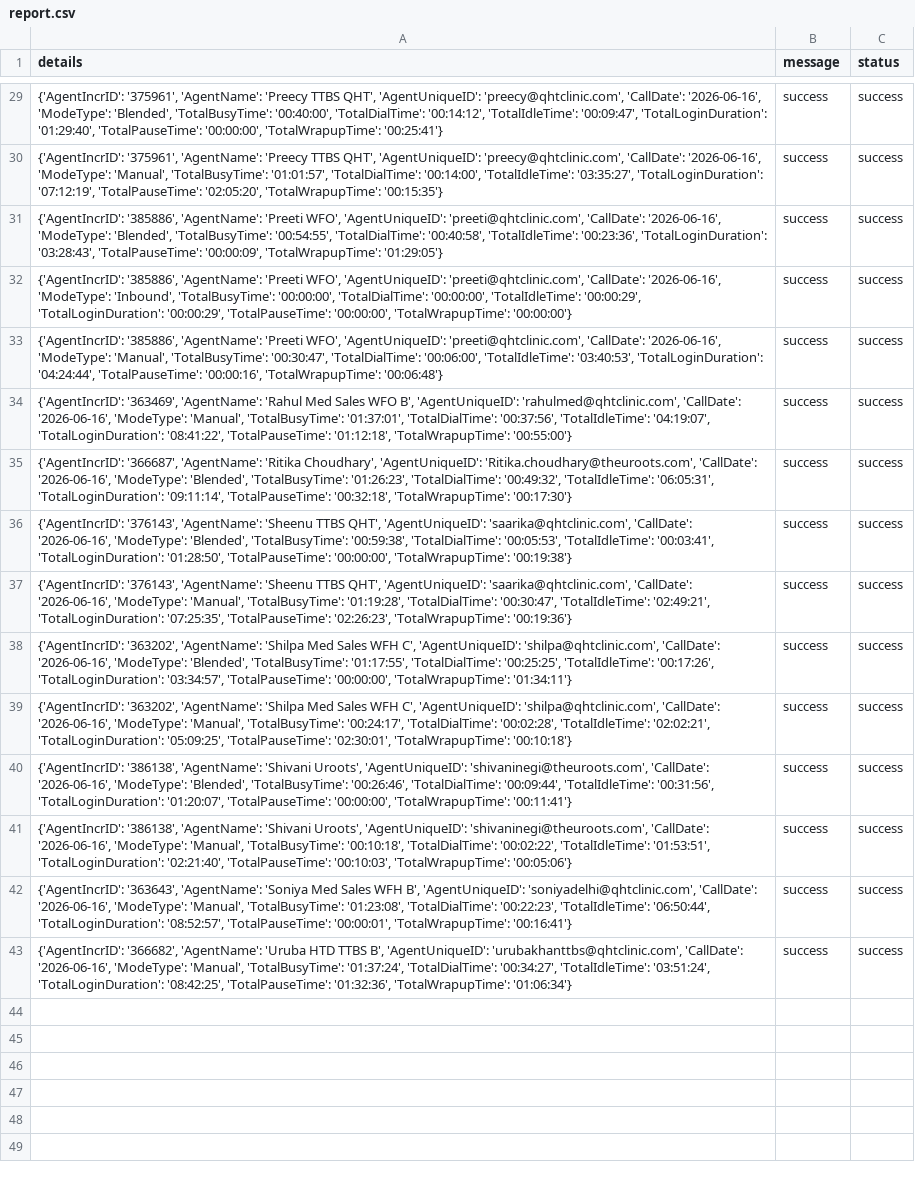
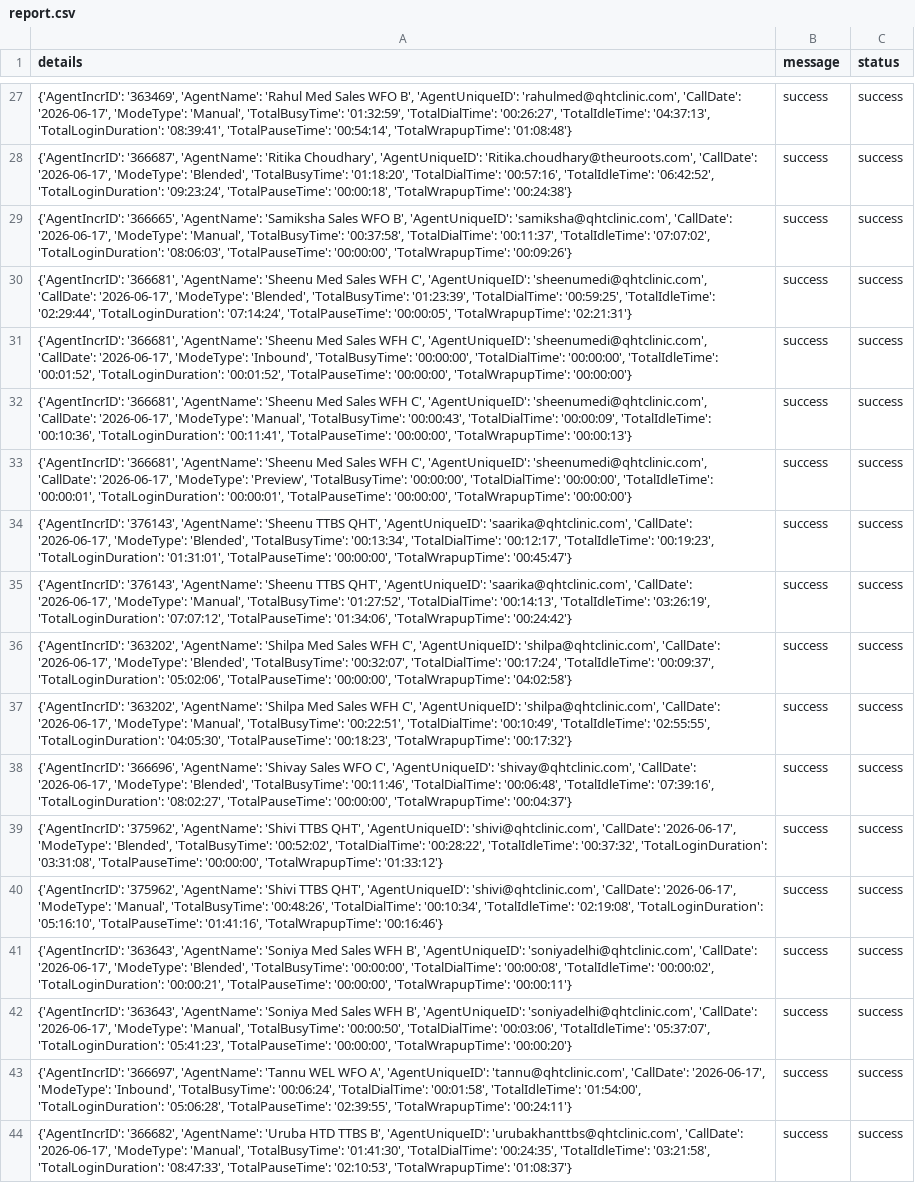
Before and after one commit to John-Cena-DEV/ozonetel_agents, a CSV file: report.csv, drawn as a sheet; only a part is shown, gaps mark what is left out; addresses are those after the commit; the diff covers the shown part only; the diff names each change by its address in the sheet, - before the commit and + after, or states it on an @@ line.

```diff
--- a/report.csv
+++ b/report.csv
-A27 (details): {'AgentIncrID': '375961', 'AgentName': 'Preecy TTBS QHT', 'AgentUniqueID': 'preecy@qhtclinic.com', 'CallDate': '2026-06-16', 'ModeType': 'Blended', 'TotalBusyTime': '00:40:00', 'TotalDialTime': '00:14:12', 'TotalIdleTime': '00:09:47', 'TotalLoginDuration': '01:29:40', 'TotalPauseTime': '00:00:00', 'TotalWrapupTime': '00:25:41'}
+A27 (details): {'AgentIncrID': '363469', 'AgentName': 'Rahul Med Sales WFO B', 'AgentUniqueID': 'rahulmed@qhtclinic.com', 'CallDate': '2026-06-17', 'ModeType': 'Manual', 'TotalBusyTime': '01:32:59', 'TotalDialTime': '00:26:27', 'TotalIdleTime': '04:37:13', 'TotalLoginDuration': '08:39:41', 'TotalPauseTime': '00:54:14', 'TotalWrapupTime': '01:08:48'}
-A28 (details): {'AgentIncrID': '375961', 'AgentName': 'Preecy TTBS QHT', 'AgentUniqueID': 'preecy@qhtclinic.com', 'CallDate': '2026-06-16', 'ModeType': 'Manual', 'TotalBusyTime': '01:01:57', 'TotalDialTime': '00:14:00', 'TotalIdleTime': '03:35:27', 'TotalLoginDuration': '07:12:19', 'TotalPauseTime': '02:05:20', 'TotalWrapupTime': '00:15:35'}
+A28 (details): {'AgentIncrID': '366687', 'AgentName': 'Ritika Choudhary', 'AgentUniqueID': 'Ritika.choudhary@theuroots.com', 'CallDate': '2026-06-17', 'ModeType': 'Blended', 'TotalBusyTime': '01:18:20', 'TotalDialTime': '00:57:16', 'TotalIdleTime': '06:42:52', 'TotalLoginDuration': '09:23:24', 'TotalPauseTime': '00:00:18', 'TotalWrapupTime': '00:24:38'}
-A29 (details): {'AgentIncrID': '385886', 'AgentName': 'Preeti WFO', 'AgentUniqueID': 'preeti@qhtclinic.com', 'CallDate': '2026-06-16', 'ModeType': 'Blended', 'TotalBusyTime': '00:54:55', 'TotalDialTime': '00:40:58', 'TotalIdleTime': '00:23:36', 'TotalLoginDuration': '03:28:43', 'TotalPauseTime': '00:00:09', 'TotalWrapupTime': '01:29:05'}
+A29 (details): {'AgentIncrID': '366665', 'AgentName': 'Samiksha Sales WFO B', 'AgentUniqueID': 'samiksha@qhtclinic.com', 'CallDate': '2026-06-17', 'ModeType': 'Manual', 'TotalBusyTime': '00:37:58', 'TotalDialTime': '00:11:37', 'TotalIdleTime': '07:07:02', 'TotalLoginDuration': '08:06:03', 'TotalPauseTime': '00:00:00', 'TotalWrapupTime': '00:09:26'}
-A30 (details): {'AgentIncrID': '385886', 'AgentName': 'Preeti WFO', 'AgentUniqueID': 'preeti@qhtclinic.com', 'CallDate': '2026-06-16', 'ModeType': 'Inbound', 'TotalBusyTime': '00:00:00', 'TotalDialTime': '00:00:00', 'TotalIdleTime': '00:00:29', 'TotalLoginDuration': '00:00:29', 'TotalPauseTime': '00:00:00', 'TotalWrapupTime': '00:00:00'}
+A30 (details): {'AgentIncrID': '366681', 'AgentName': 'Sheenu Med Sales WFH C', 'AgentUniqueID': 'sheenumedi@qhtclinic.com', 'CallDate': '2026-06-17', 'ModeType': 'Blended', 'TotalBusyTime': '01:23:39', 'TotalDialTime': '00:59:25', 'TotalIdleTime': '02:29:44', 'TotalLoginDuration': '07:14:24', 'TotalPauseTime': '00:00:05', 'TotalWrapupTime': '02:21:31'}
-A31 (details): {'AgentIncrID': '385886', 'AgentName': 'Preeti WFO', 'AgentUniqueID': 'preeti@qhtclinic.com', 'CallDate': '2026-06-16', 'ModeType': 'Manual', 'TotalBusyTime': '00:30:47', 'TotalDialTime': '00:06:00', 'TotalIdleTime': '03:40:53', 'TotalLoginDuration': '04:24:44', 'TotalPauseTime': '00:00:16', 'TotalWrapupTime': '00:06:48'}
+A31 (details): {'AgentIncrID': '366681', 'AgentName': 'Sheenu Med Sales WFH C', 'AgentUniqueID': 'sheenumedi@qhtclinic.com', 'CallDate': '2026-06-17', 'ModeType': 'Inbound', 'TotalBusyTime': '00:00:00', 'TotalDialTime': '00:00:00', 'TotalIdleTime': '00:01:52', 'TotalLoginDuration': '00:01:52', 'TotalPauseTime': '00:00:00', 'TotalWrapupTime': '00:00:00'}
-A32 (details): {'AgentIncrID': '363469', 'AgentName': 'Rahul Med Sales WFO B', 'AgentUniqueID': 'rahulmed@qhtclinic.com', 'CallDate': '2026-06-16', 'ModeType': 'Manual', 'TotalBusyTime': '01:37:01', 'TotalDialTime': '00:37:56', 'TotalIdleTime': '04:19:07', 'TotalLoginDuration': '08:41:22', 'TotalPauseTime': '01:12:18', 'TotalWrapupTime': '00:55:00'}
+A32 (details): {'AgentIncrID': '366681', 'AgentName': 'Sheenu Med Sales WFH C', 'AgentUniqueID': 'sheenumedi@qhtclinic.com', 'CallDate': '2026-06-17', 'ModeType': 'Manual', 'TotalBusyTime': '00:00:43', 'TotalDialTime': '00:00:09', 'TotalIdleTime': '00:10:36', 'TotalLoginDuration': '00:11:41', 'TotalPauseTime': '00:00:00', 'TotalWrapupTime': '00:00:13'}
-A33 (details): {'AgentIncrID': '366687', 'AgentName': 'Ritika Choudhary', 'AgentUniqueID': 'Ritika.choudhary@theuroots.com', 'CallDate': '2026-06-16', 'ModeType': 'Blended', 'TotalBusyTime': '01:26:23', 'TotalDialTime': '00:49:32', 'TotalIdleTime': '06:05:31', 'TotalLoginDuration': '09:11:14', 'TotalPauseTime': '00:32:18', 'TotalWrapupTime': '00:17:30'}
+A33 (details): {'AgentIncrID': '366681', 'AgentName': 'Sheenu Med Sales WFH C', 'AgentUniqueID': 'sheenumedi@qhtclinic.com', 'CallDate': '2026-06-17', 'ModeType': 'Preview', 'TotalBusyTime': '00:00:00', 'TotalDialTime': '00:00:00', 'TotalIdleTime': '00:00:01', 'TotalLoginDuration': '00:00:01', 'TotalPauseTime': '00:00:00', 'TotalWrapupTime': '00:00:00'}
-A34 (details): …'saarika@qhtclinic.com', 'CallDate': '2026-06-16', 'ModeType': 'Blended', 'TotalBusyTime': '00:59:38', 'TotalDialTime': '00:05:53', 'TotalIdleTime': '00:03:41', 'TotalLoginDuration': '01:28:50', 'TotalPauseTime': '00:00:00', 'TotalWrapupTime': '00:19:38'}
+A34 (details): …'saarika@qhtclinic.com', 'CallDate': '2026-06-17', 'ModeType': 'Blended', 'TotalBusyTime': '00:13:34', 'TotalDialTime': '00:12:17', 'TotalIdleTime': '00:19:23', 'TotalLoginDuration': '01:31:01', 'TotalPauseTime': '00:00:00', 'TotalWrapupTime': '00:45:47'}
-A35 (details): …'saarika@qhtclinic.com', 'CallDate': '2026-06-16', 'ModeType': 'Manual', 'TotalBusyTime': '01:19:28', 'TotalDialTime': '00:30:47', 'TotalIdleTime': '02:49:21', 'TotalLoginDuration': '07:25:35', 'TotalPauseTime': '02:26:23', 'TotalWrapupTime': '00:19:36'}
+A35 (details): …'saarika@qhtclinic.com', 'CallDate': '2026-06-17', 'ModeType': 'Manual', 'TotalBusyTime': '01:27:52', 'TotalDialTime': '00:14:13', 'TotalIdleTime': '03:26:19', 'TotalLoginDuration': '07:07:12', 'TotalPauseTime': '01:34:06', 'TotalWrapupTime': '00:24:42'}
-A36 (details): …'shilpa@qhtclinic.com', 'CallDate': '2026-06-16', 'ModeType': 'Blended', 'TotalBusyTime': '01:17:55', 'TotalDialTime': '00:25:25', 'TotalIdleTime': '00:17:26', 'TotalLoginDuration': '03:34:57', 'TotalPauseTime': '00:00:00', 'TotalWrapupTime': '01:34:11'}
+A36 (details): …'shilpa@qhtclinic.com', 'CallDate': '2026-06-17', 'ModeType': 'Blended', 'TotalBusyTime': '00:32:07', 'TotalDialTime': '00:17:24', 'TotalIdleTime': '00:09:37', 'TotalLoginDuration': '05:02:06', 'TotalPauseTime': '00:00:00', 'TotalWrapupTime': '04:02:58'}
-A37 (details): …'shilpa@qhtclinic.com', 'CallDate': '2026-06-16', 'ModeType': 'Manual', 'TotalBusyTime': '00:24:17', 'TotalDialTime': '00:02:28', 'TotalIdleTime': '02:02:21', 'TotalLoginDuration': '05:09:25', 'TotalPauseTime': '02:30:01', 'TotalWrapupTime': '00:10:18'}
+A37 (details): …'shilpa@qhtclinic.com', 'CallDate': '2026-06-17', 'ModeType': 'Manual', 'TotalBusyTime': '00:22:51', 'TotalDialTime': '00:10:49', 'TotalIdleTime': '02:55:55', 'TotalLoginDuration': '04:05:30', 'TotalPauseTime': '00:18:23', 'TotalWrapupTime': '00:17:32'}
+row 38: {'AgentIncrID': '366696', 'AgentName': 'Shivay Sales WFO C', 'AgentUniqueID': 'shivay@qhtclinic.com', 'CallDate': '2026-06-17', 'ModeType': 'Blended', 'TotalBusyTime': '00:11:46', 'TotalDialTime': '00:06:48', 'TotalIdleTime': '07:39:16', 'TotalLoginDuration': '08:02:27', 'TotalPauseTime': '00:00:00', 'TotalWrapupTime': '00:04:37'} | success | success
-A39 (details): {'AgentIncrID': '386138', 'AgentName': 'Shivani Uroots', 'AgentUniqueID': 'shivaninegi@theuroots.com', 'CallDate': '2026-06-16', 'ModeType': 'Blended', 'TotalBusyTime': '00:26:46', 'TotalDialTime': '00:09:44', 'TotalIdleTime': '00:31:56', 'TotalLoginDuration': '01:20:07', 'TotalPauseTime': '00:00:00', 'TotalWrapupTime': '00:11:41'}
+A39 (details): {'AgentIncrID': '375962', 'AgentName': 'Shivi TTBS QHT', 'AgentUniqueID': 'shivi@qhtclinic.com', 'CallDate': '2026-06-17', 'ModeType': 'Blended', 'TotalBusyTime': '00:52:02', 'TotalDialTime': '00:28:22', 'TotalIdleTime': '00:37:32', 'TotalLoginDuration': '03:31:08', 'TotalPauseTime': '00:00:00', 'TotalWrapupTime': '01:33:12'}
-A40 (details): {'AgentIncrID': '386138', 'AgentName': 'Shivani Uroots', 'AgentUniqueID': 'shivaninegi@theuroots.com', 'CallDate': '2026-06-16', 'ModeType': 'Manual', 'TotalBusyTime': '00:10:18', 'TotalDialTime': '00:02:22', 'TotalIdleTime': '01:53:51', 'TotalLoginDuration': '02:21:40', 'TotalPauseTime': '00:10:03', 'TotalWrapupTime': '00:05:06'}
+A40 (details): {'AgentIncrID': '375962', 'AgentName': 'Shivi TTBS QHT', 'AgentUniqueID': 'shivi@qhtclinic.com', 'CallDate': '2026-06-17', 'ModeType': 'Manual', 'TotalBusyTime': '00:48:26', 'TotalDialTime': '00:10:34', 'TotalIdleTime': '02:19:08', 'TotalLoginDuration': '05:16:10', 'TotalPauseTime': '01:41:16', 'TotalWrapupTime': '00:16:46'}
-A41 (details): …'soniyadelhi@qhtclinic.com', 'CallDate': '2026-06-16', 'ModeType': 'Manual', 'TotalBusyTime': '01:23:08', 'TotalDialTime': '00:22:23', 'TotalIdleTime': '06:50:44', 'TotalLoginDuration': '08:52:57', 'TotalPauseTime': '00:00:01', 'TotalWrapupTime': '00:16:41'}
+A41 (details): …'soniyadelhi@qhtclinic.com', 'CallDate': '2026-06-17', 'ModeType': 'Blended', 'TotalBusyTime': '00:00:00', 'TotalDialTime': '00:00:08', 'TotalIdleTime': '00:00:02', 'TotalLoginDuration': '00:00:21', 'TotalPauseTime': '00:00:00', 'TotalWrapupTime': '00:00:11'}
+row 42: {'AgentIncrID': '363643', 'AgentName': 'Soniya Med Sales WFH B', 'AgentUniqueID': 'soniyadelhi@qhtclinic.com', 'CallDate': '2026-06-17', 'ModeType': 'Manual', 'TotalBusyTime': '00:00:50', 'TotalDialTime': '00:03:06', 'TotalIdleTime': '05:37:07', 'TotalLoginDuration': '05:41:23', 'TotalPauseTime': '00:00:00', 'TotalWrapupTime': '00:00:20'} | success | success
+row 43: {'AgentIncrID': '366697', 'AgentName': 'Tannu WEL WFO A', 'AgentUniqueID': 'tannu@qhtclinic.com', 'CallDate': '2026-06-17', 'ModeType': 'Inbound', 'TotalBusyTime': '00:06:24', 'TotalDialTime': '00:01:58', 'TotalIdleTime': '01:54:00', 'TotalLoginDuration': '05:06:28', 'TotalPauseTime': '02:39:55', 'TotalWrapupTime': '00:24:11'} | success | success
-A44 (details): …'urubakhanttbs@qhtclinic.com', 'CallDate': '2026-06-16', 'ModeType': 'Manual', 'TotalBusyTime': '01:37:24', 'TotalDialTime': '00:34:27', 'TotalIdleTime': '03:51:24', 'TotalLoginDuration': '08:42:25', 'TotalPauseTime': '01:32:36', 'TotalWrapupTime': '01:06:34'}
+A44 (details): …'urubakhanttbs@qhtclinic.com', 'CallDate': '2026-06-17', 'ModeType': 'Manual', 'TotalBusyTime': '01:41:30', 'TotalDialTime': '00:24:35', 'TotalIdleTime': '03:21:58', 'TotalLoginDuration': '08:47:33', 'TotalPauseTime': '02:10:53', 'TotalWrapupTime': '01:08:37'}
```
Also changed, not shown: 2 removed rows and 25 edited cells elsewhere in this file.
